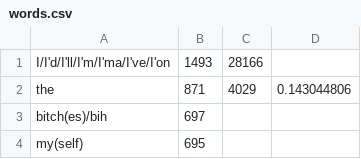
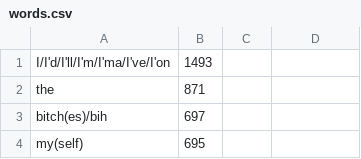
Before and after one commit to aesuf/is-it-carti, a CSV file: data/words.csv, drawn as a sheet; only a part is shown.

Commit message:
fixed csv

```diff
--- a/data/words.csv
+++ b/data/words.csv
@@ -1,3 +1,3 @@
-I/I'd/I'll/I'm/I'ma/I've/I'on,1493,28166,
-the,871,4029,0.143044806
+I/I'd/I'll/I'm/I'ma/I've/I'on,1493,
+the,871,
 bitch(es)/bih,697,,
```
